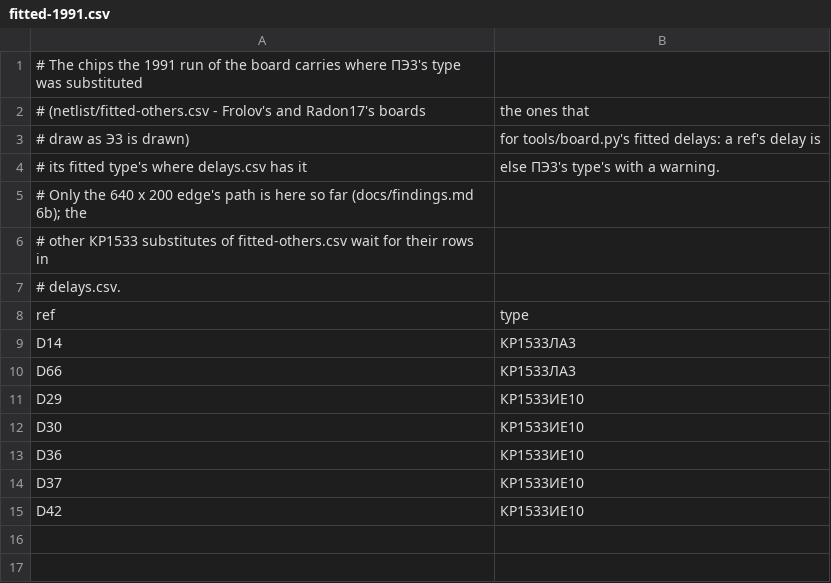
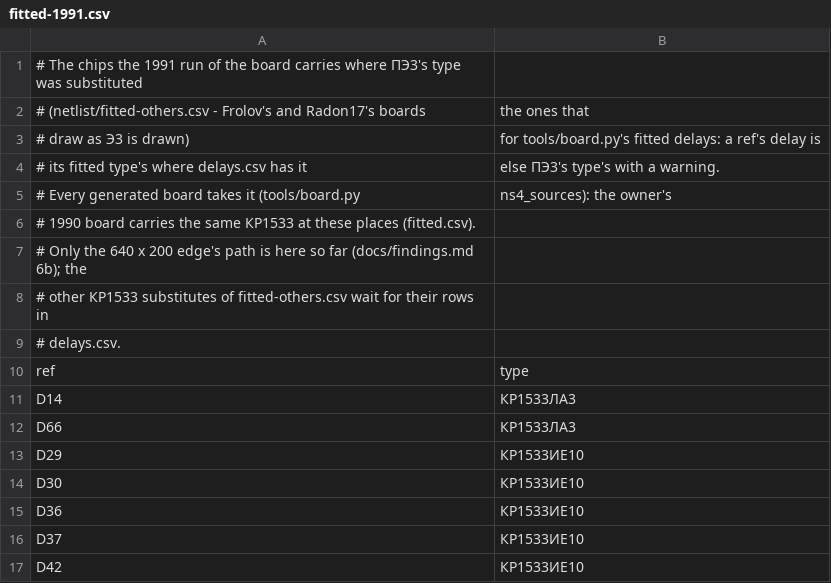
Before and after one commit to vvv104/ms0515-fpga, a CSV file: netlist/fitted-1991.csv, drawn as a sheet.

```diff
--- a/netlist/fitted-1991.csv
+++ b/netlist/fitted-1991.csv
@@ -4,2 +4,4 @@
 # its fitted type's where delays.csv has it, else ПЭ3's type's with a warning.
+# Every generated board takes it (tools/board.py, ns4_sources): the owner's
+# 1990 board carries the same КР1533 at these places (fitted.csv).
 # Only the 640 x 200 edge's path is here so far (docs/findings.md 6b); the
```
Also changed, not shown: 16 other files.
